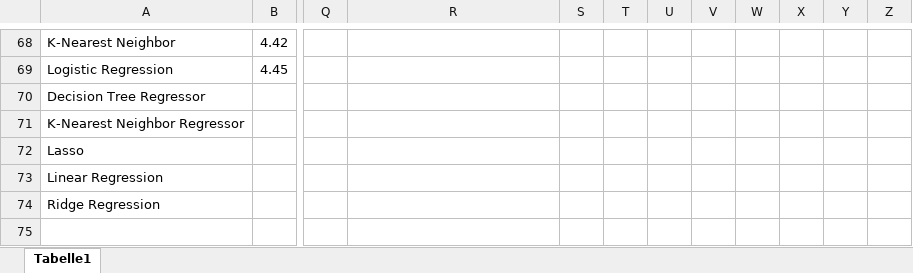
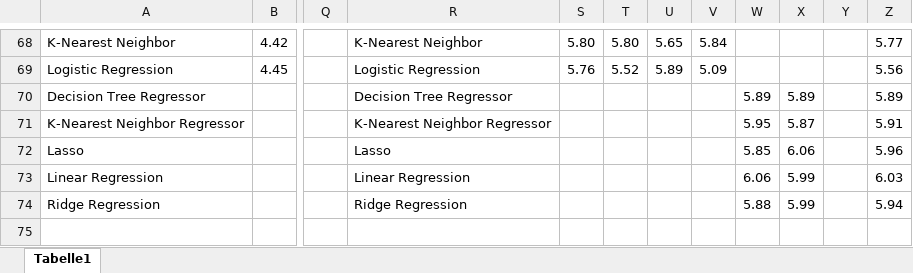
Before and after one commit to ShadNick/Evaluation-of-e-Fold-Cross-Validation, an Excel workbook: Documents/Stats.xlsx, sheet Tabelle1, drawn as a sheet; only a part is shown, gaps mark what is left out; values as stored, in another font and other column widths than the file's, no borders; the diff covers the shown part only; the diff names each change by its address in the sheet, - before the commit and + after, or states it on an @@ line.

```diff
--- a/Documents/Stats.xlsx (sheet Tabelle1)
+++ b/Documents/Stats.xlsx (sheet Tabelle1)
-R68: (empty)
+R68: K-Nearest Neighbor
-S68: (empty)
+S68: 5.80
-T68: (empty)
+T68: 5.80
-U68: (empty)
+U68: 5.65
-V68: (empty)
+V68: 5.84
-Z68: (empty)
+Z68: 5.77
-R69: (empty)
+R69: Logistic Regression
-S69: (empty)
+S69: 5.76
-T69: (empty)
+T69: 5.52
-U69: (empty)
+U69: 5.89
-V69: (empty)
+V69: 5.09
-Z69: (empty)
+Z69: 5.56
-R70: (empty)
+R70: Decision Tree Regressor
-W70: (empty)
+W70: 5.89
-X70: (empty)
+X70: 5.89
-Z70: (empty)
+Z70: 5.89
-R71: (empty)
+R71: K-Nearest Neighbor Regressor
-W71: (empty)
+W71: 5.95
-X71: (empty)
+X71: 5.87
-Z71: (empty)
+Z71: 5.91
-R72: (empty)
+R72: Lasso
-W72: (empty)
+W72: 5.85
-X72: (empty)
+X72: 6.06
-Z72: (empty)
+Z72: 5.96
-R73: (empty)
+R73: Linear Regression
-W73: (empty)
+W73: 6.06
-X73:X74: (empty)
+X73:X74: 5.99
-Z73: (empty)
+Z73: 6.03
-R74: (empty)
+R74: Ridge Regression
-W74: (empty)
+W74: 5.88
-Z74: (empty)
+Z74: 5.94
```
Also changed, not shown: 51 added rows, 3 removed rows, 1 moved row, 365 edited cells and merged cells elsewhere in this sheet, 5 other files.
